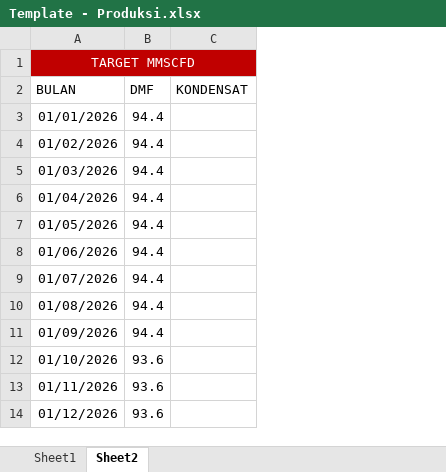
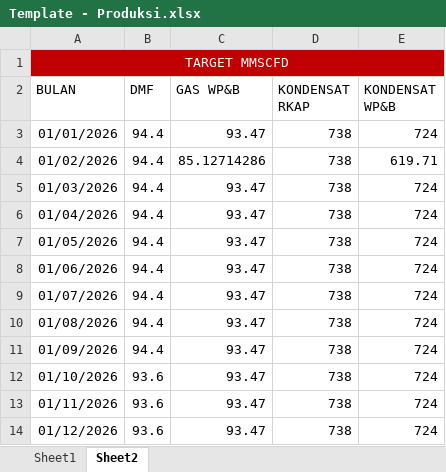
Before and after one commit to tegar-ganang/prtmndashboard, an Excel workbook: frontend/public/templates/Template - Produksi.xlsx, sheet Sheet2, drawn as a sheet; values as stored, in another font and other column widths than the file's, no borders; removed rows and columns are numbered as before the commit, all else as after; the diff names each change by its address in the sheet, - before the commit and + after, or states it on an @@ line.

Commit message:
feat: upsert target produksi + kolom WP&B/RKAP, samakan SP dan seeding dengan master, tambah setup_db

```diff
--- a/frontend/public/templates/Template - Produksi.xlsx (sheet Sheet2)
+++ b/frontend/public/templates/Template - Produksi.xlsx (sheet Sheet2)
-column C (KONDENSAT), empty
+column C (GAS WP&B), rows 3-14: 93.47 | 85.12714286 | 93.47 | 93.47 | 93.47 | 93.47 | 93.47 | 93.47 | 93.47 | 93.47 | 93.47 | 93.47
+column D (KONDENSAT RKAP), rows 3-14: all 738
+column E (KONDENSAT WP&B), rows 3-14: 724 | 619.71 | 724 | 724 | 724 | 724 | 724 | 724 | 724 | 724 | 724 | 724
```
Also changed, not shown: 12 other files.
